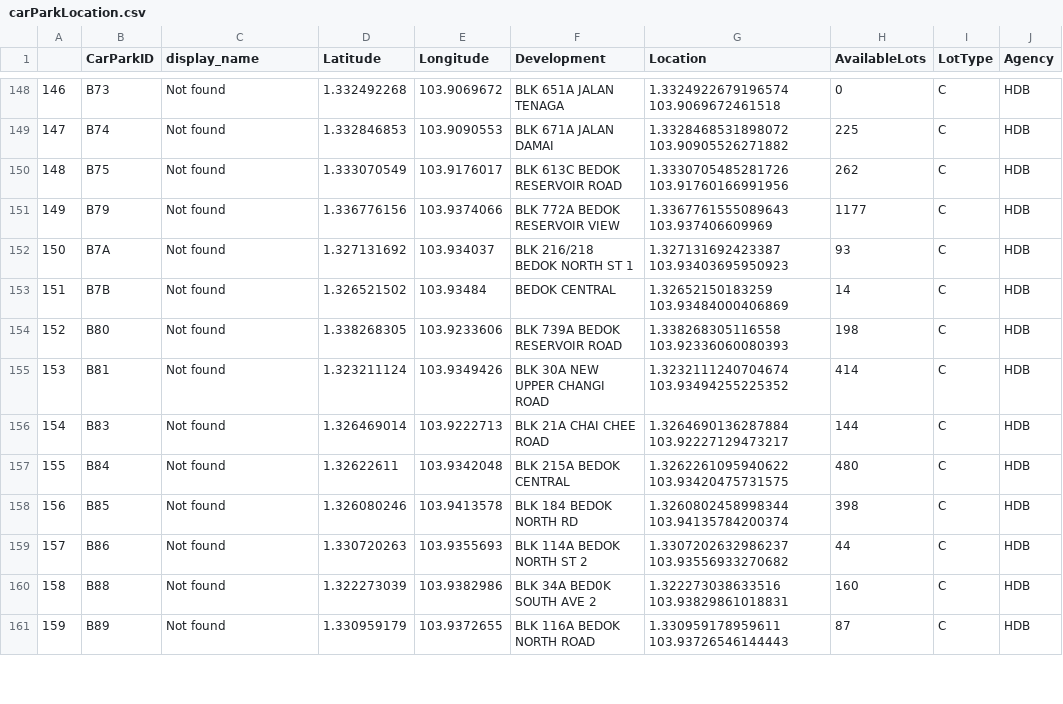
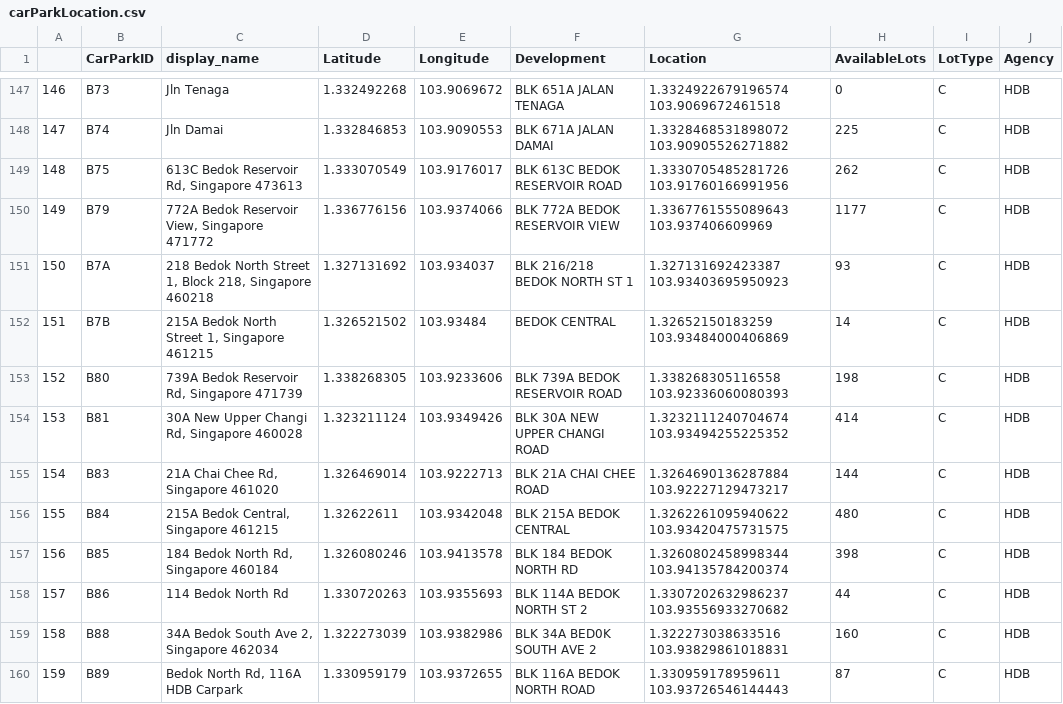
Before and after one commit to mericamp97/llm-carpark-sg, a CSV file: Assets/carParkLocation.csv, drawn as a sheet; only a part is shown, gaps mark what is left out; the diff covers the shown part only.

```diff
--- a/Assets/carParkLocation.csv
+++ b/Assets/carParkLocation.csv
@@ -148,14 +147,14 @@
-146,B73,Not found,1.332492268,103.9069672,BLK 651A JALAN TENAGA,1.3324922679196574 103.9069672461518,0,C,HDB
-147,B74,Not found,1.332846853,103.9090553,BLK 671A JALAN DAMAI,1.3328468531898072 103.90905526271882,225,C,HDB
-148,B75,Not found,1.333070549,103.9176017,BLK 613C BEDOK RESERVOIR ROAD,1.3330705485281726 103.91760166991956,262,C,HDB
-149,B79,Not found,1.336776156,103.9374066,BLK 772A BEDOK RESERVOIR VIEW,1.3367761555089643 103.937406609969,1177,C,HDB
-150,B7A,Not found,1.327131692,103.934037,BLK 216/218 BEDOK NORTH ST 1,1.327131692423387 103.93403695950923,93,C,HDB
-151,B7B,Not found,1.326521502,103.93484,BEDOK CENTRAL,1.32652150183259 103.93484000406869,14,C,HDB
-152,B80,Not found,1.338268305,103.9233606,BLK 739A BEDOK RESERVOIR ROAD,1.338268305116558 103.92336060080393,198,C,HDB
-153,B81,Not found,1.323211124,103.9349426,BLK 30A NEW UPPER CHANGI ROAD,1.3232111240704674 103.93494255225352,414,C,HDB
-154,B83,Not found,1.326469014,103.9222713,BLK 21A CHAI CHEE ROAD,1.3264690136287884 103.92227129473217,144,C,HDB
-155,B84,Not found,1.32622611,103.9342048,BLK 215A BEDOK CENTRAL,1.3262261095940622 103.93420475731575,480,C,HDB
-156,B85,Not found,1.326080246,103.9413578,BLK 184 BEDOK NORTH RD,1.3260802458998344 103.94135784200374,398,C,HDB
-157,B86,Not found,1.330720263,103.9355693,BLK 114A BEDOK NORTH ST 2,1.3307202632986237 103.93556933270682,44,C,HDB
-158,B88,Not found,1.322273039,103.9382986,BLK 34A BED0K SOUTH AVE 2,1.322273038633516 103.93829861018831,160,C,HDB
-159,B89,Not found,1.330959179,103.9372655,BLK 116A BEDOK NORTH ROAD,1.330959178959611 103.93726546144443,87,C,HDB
+146,B73,Jln Tenaga,1.332492268,103.9069672,BLK 651A JALAN TENAGA,1.3324922679196574 103.9069672461518,0,C,HDB
+147,B74,Jln Damai,1.332846853,103.9090553,BLK 671A JALAN DAMAI,1.3328468531898072 103.90905526271882,225,C,HDB
+148,B75,"613C Bedok Reservoir Rd, Singapore 473613",1.333070549,103.9176017,BLK 613C BEDOK RESERVOIR ROAD,1.3330705485281726 103.91760166991956,262,C,HDB
+149,B79,"772A Bedok Reservoir View, Singapore 471772",1.336776156,103.9374066,BLK 772A BEDOK RESERVOIR VIEW,1.3367761555089643 103.937406609969,1177,C,HDB
+150,B7A,"218 Bedok North Street 1, Block 218, Singapore 460218",1.327131692,103.934037,BLK 216/218 BEDOK NORTH ST 1,1.327131692423387 103.93403695950923,93,C,HDB
+151,B7B,"215A Bedok North Street 1, Singapore 461215",1.326521502,103.93484,BEDOK CENTRAL,1.32652150183259 103.93484000406869,14,C,HDB
+152,B80,"739A Bedok Reservoir Rd, Singapore 471739",1.338268305,103.9233606,BLK 739A BEDOK RESERVOIR ROAD,1.338268305116558 103.92336060080393,198,C,HDB
+153,B81,"30A New Upper Changi Rd, Singapore 460028",1.323211124,103.9349426,BLK 30A NEW UPPER CHANGI ROAD,1.3232111240704674 103.93494255225352,414,C,HDB
+154,B83,"21A Chai Chee Rd, Singapore 461020",1.326469014,103.9222713,BLK 21A CHAI CHEE ROAD,1.3264690136287884 103.92227129473217,144,C,HDB
+155,B84,"215A Bedok Central, Singapore 461215",1.32622611,103.9342048,BLK 215A BEDOK CENTRAL,1.3262261095940622 103.93420475731575,480,C,HDB
+156,B85,"184 Bedok North Rd, Singapore 460184",1.326080246,103.9413578,BLK 184 BEDOK NORTH RD,1.3260802458998344 103.94135784200374,398,C,HDB
+157,B86,114 Bedok North Rd,1.330720263,103.9355693,BLK 114A BEDOK NORTH ST 2,1.3307202632986237 103.93556933270682,44,C,HDB
+158,B88,"34A Bedok South Ave 2, Singapore 462034",1.322273039,103.9382986,BLK 34A BED0K SOUTH AVE 2,1.322273038633516 103.93829861018831,160,C,HDB
+159,B89,"Bedok North Rd, 116A HDB Carpark",1.330959179,103.9372655,BLK 116A BEDOK NORTH ROAD,1.330959178959611 103.93726546144443,87,C,HDB
```
Also changed, not shown: 1 removed row and 47 edited cells elsewhere in this file.
